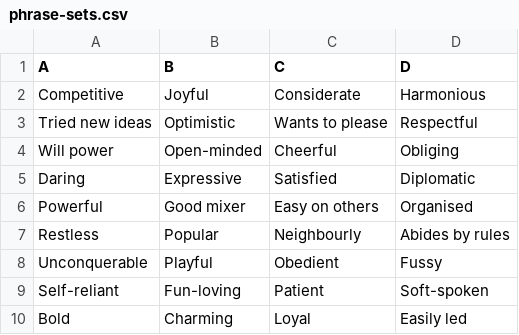
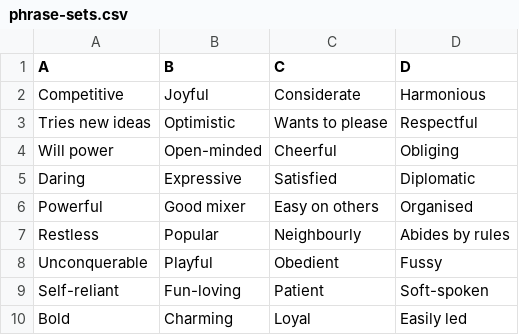
Before and after one commit to nhselect/nhs-elect-personal-styles, a CSV file: content/phrase-sets.csv, drawn as a sheet; only a part is shown.

Commit message:
text correction

```diff
--- a/content/phrase-sets.csv
+++ b/content/phrase-sets.csv
@@ -2,3 +2,3 @@ A,B,C,D
 Competitive,Joyful,Considerate,Harmonious
-Tried new ideas,Optimistic,Wants to please,Respectful
+Tries new ideas,Optimistic,Wants to please,Respectful
 Will power,Open-minded,Cheerful,Obliging
```
